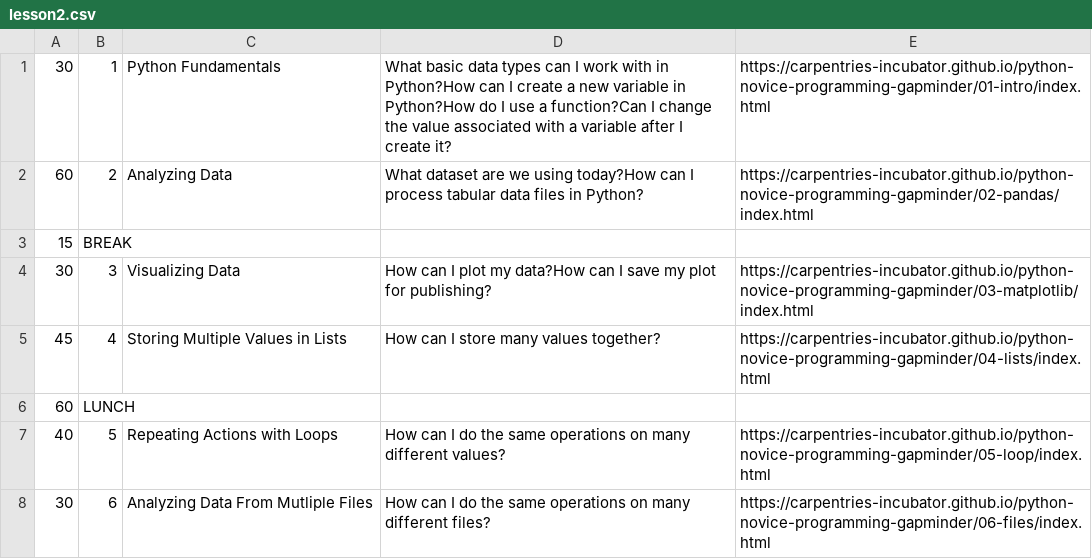
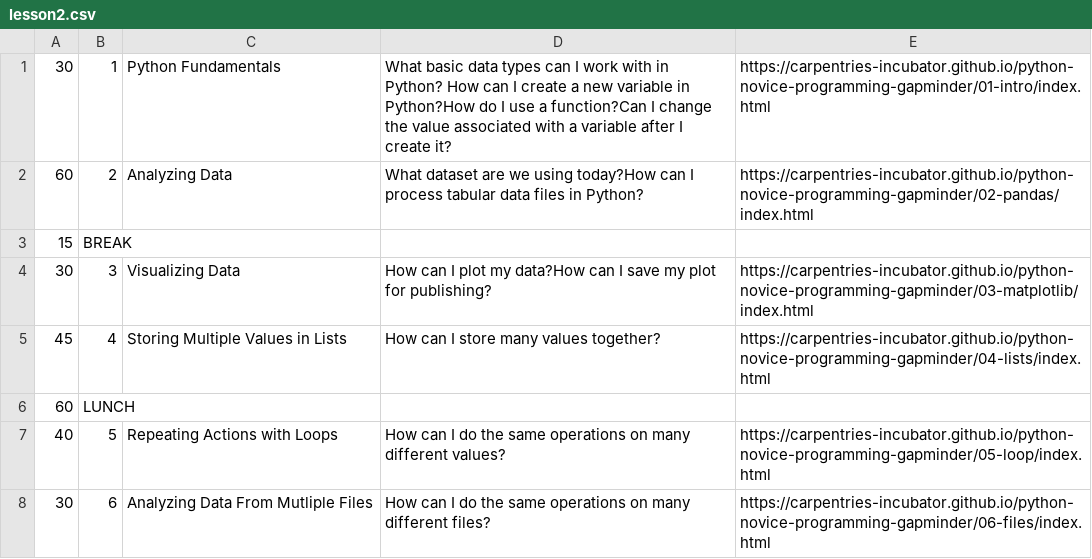
Before and after one commit to NewcastleRSE/WorkshopScheduler_Java, a CSV file: data/lesson2.csv, drawn as a sheet; only a part is shown.

```diff
--- a/data/lesson2.csv
+++ b/data/lesson2.csv
@@ -1,2 +1,2 @@
-30,1,Python Fundamentals,"What basic data types can I work with in Python?How can I create a new variable in Python?How do I use a function?Can I change the value associated with a variable after I create it?",https://carpentries-incubator.github.io/python-novice-programming-gapminder/01-intro/index.html
+30,1,Python Fundamentals,"What basic data types can I work with in Python? How can I create a new variable in Python?How do I use a function?Can I change the value associated with a variable after I create it?",https://carpentries-incubator.github.io/python-novice-programming-gapminder/01-intro/index.html
 60,2,Analyzing Data,"What dataset are we using today?How can I process tabular data files in Python?",https://carpentries-incubator.github.io/python-novice-programming-gapminder/02-pandas/index.html
```
Also changed, not shown: 3 other files.
